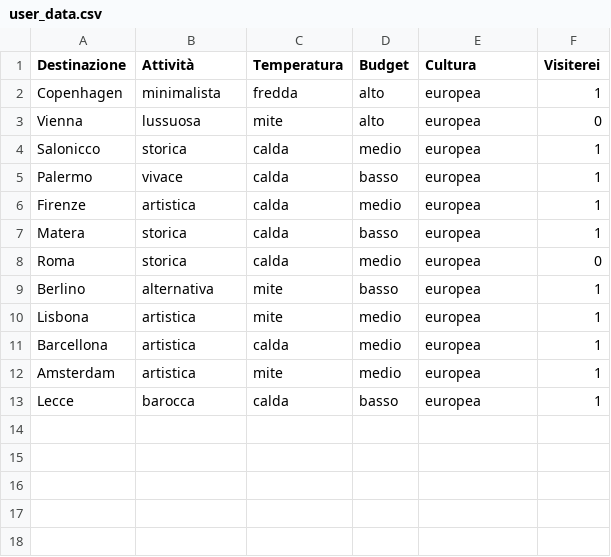
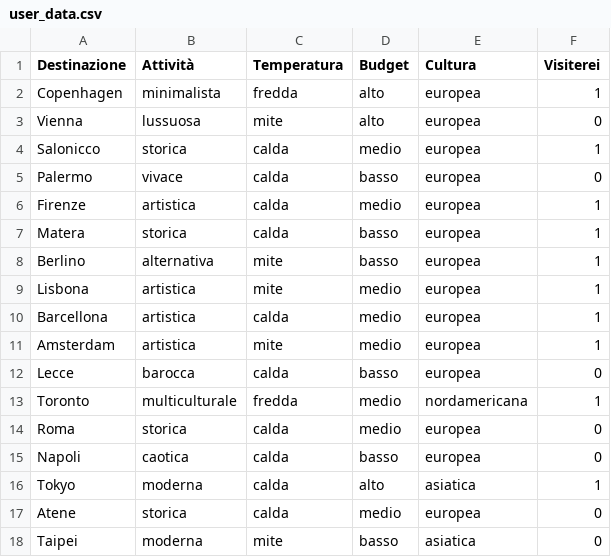
Before and after one commit to antoniovalentino/vIAggiando-ia, a CSV file: user_data.csv, drawn as a sheet.

```diff
--- a/user_data.csv
+++ b/user_data.csv
@@ -4,6 +4,5 @@ Vienna,lussuosa,mite,alto,europea,0
 Salonicco,storica,calda,medio,europea,1
-Palermo,vivace,calda,basso,europea,1
+Palermo,vivace,calda,basso,europea,0
 Firenze,artistica,calda,medio,europea,1
 Matera,storica,calda,basso,europea,1
-Roma,storica,calda,medio,europea,0
 Berlino,alternativa,mite,basso,europea,1
@@ -12,2 +11,8 @@ Barcellona,artistica,calda,medio,europea,1
 Amsterdam,artistica,mite,medio,europea,1
-Lecce,barocca,calda,basso,europea,1
+Lecce,barocca,calda,basso,europea,0
+Toronto,multiculturale,fredda,medio,nordamericana,1
+Roma,storica,calda,medio,europea,0
+Napoli,caotica,calda,basso,europea,0
+Tokyo,moderna,calda,alto,asiatica,1
+Atene,storica,calda,medio,europea,0
+Taipei,moderna,mite,basso,asiatica,0
```
Also changed, not shown: 1 other file.
